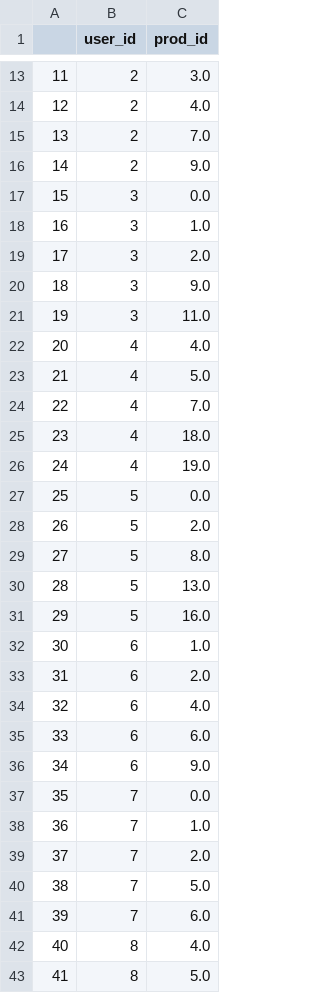
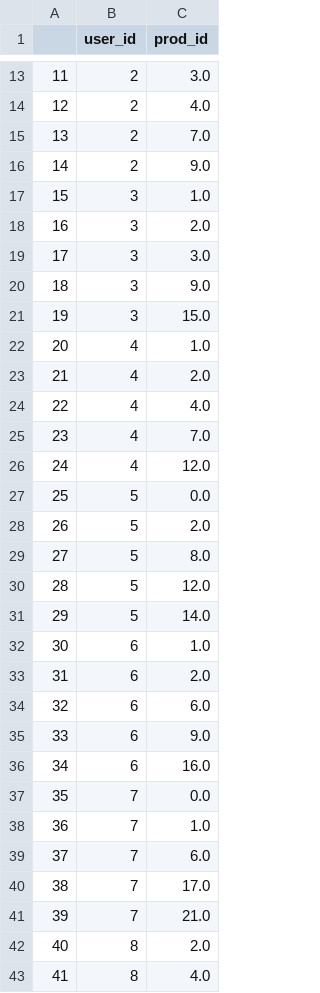
Before and after one commit to Tim-Shelll/RecoMarket, a CSV file: dataset/recomendations.csv, drawn as a sheet; only a part is shown, gaps mark what is left out; the diff covers the shown part only.

```diff
--- a/dataset/recomendations.csv
+++ b/dataset/recomendations.csv
@@ -16,12 +16,12 @@
 14,2,9.0
-15,3,0.0
-16,3,1.0
-17,3,2.0
+15,3,1.0
+16,3,2.0
+17,3,3.0
 18,3,9.0
-19,3,11.0
-20,4,4.0
-21,4,5.0
-22,4,7.0
-23,4,18.0
-24,4,19.0
+19,3,15.0
+20,4,1.0
+21,4,2.0
+22,4,4.0
+23,4,7.0
+24,4,12.0
 25,5,0.0
@@ -29,15 +29,15 @@
 27,5,8.0
-28,5,13.0
-29,5,16.0
+28,5,12.0
+29,5,14.0
 30,6,1.0
 31,6,2.0
-32,6,4.0
-33,6,6.0
-34,6,9.0
+32,6,6.0
+33,6,9.0
+34,6,16.0
 35,7,0.0
 36,7,1.0
-37,7,2.0
-38,7,5.0
-39,7,6.0
-40,8,4.0
-41,8,5.0
+37,7,6.0
+38,7,17.0
+39,7,21.0
+40,8,2.0
+41,8,4.0
```
Also changed, not shown: 13 edited cells elsewhere in this file, dataset/orders_v2.csv, 12 other files.
